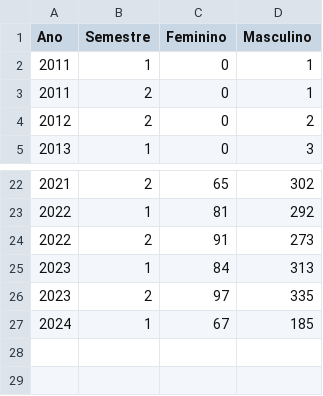
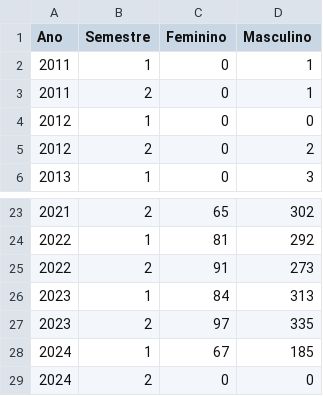
Before and after one commit to camillapd/UFFMulheres, a CSV file: public/assets/data/graduacao/sistemas/sc_ano_ingresso.csv, drawn as a sheet; only a part is shown, gaps mark what is left out; the diff names each change by its address in the sheet, - before the commit and + after, or states it on an @@ line.

```diff
--- a/public/assets/data/graduacao/sistemas/sc_ano_ingresso.csv
+++ b/public/assets/data/graduacao/sistemas/sc_ano_ingresso.csv
+row 4: 2012 | 1 | 0 | 0
+row 29: 2024 | 2 | 0 | 0
```
Also changed, not shown: public/assets/data/graduacao/computacao/cc_ano_ingresso.csv, public/assets/data/graduacao/informacao/si_ano_ingresso.csv.
